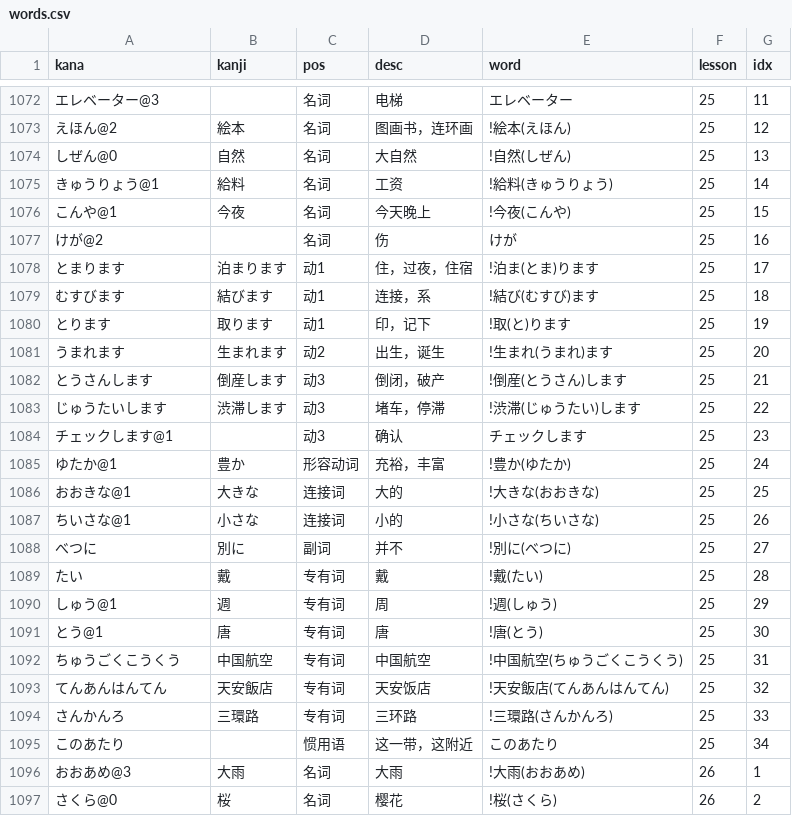
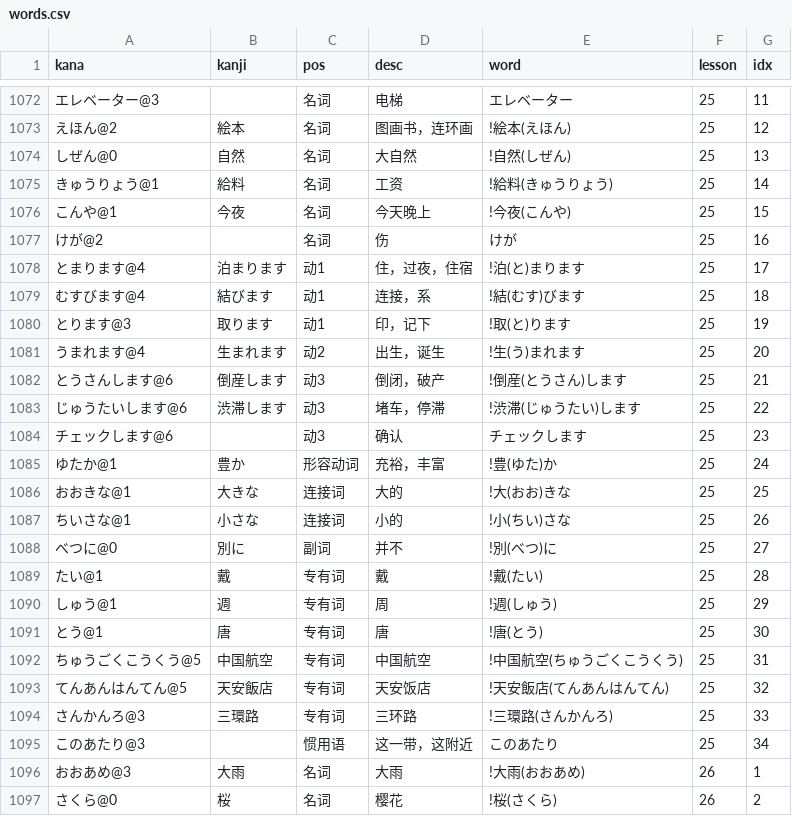
Before and after one commit to wizicer/LearnJapan, a CSV file: _data/words.csv, drawn as a sheet; only a part is shown, gaps mark what is left out; the diff covers the shown part only.

```diff
--- a/_data/words.csv
+++ b/_data/words.csv
@@ -1077,20 +1077,20 @@ kana,kanji,pos,desc,word,lesson,idx
 けが@2                       ,                        , 名词     , 伤                             , けが                                                , 25 , 16
-とまります                   , 泊まります             , 动1      , 住，过夜，住宿                 , !泊ま(とま)ります                                   , 25 , 17
-むすびます                   , 結びます               , 动1      , 连接，系                       , !結び(むすび)ます                                   , 25 , 18
-とります                     , 取ります               , 动1      , 印，记下                       , !取(と)ります                                       , 25 , 19
-うまれます                   , 生まれます             , 动2      , 出生，诞生                     , !生まれ(うまれ)ます                                 , 25 , 20
-とうさんします               , 倒産します             , 动3      , 倒闭，破产                     , !倒産(とうさん)します                               , 25 , 21
-じゅうたいします             , 渋滞します             , 动3      , 堵车，停滞                     , !渋滞(じゅうたい)します                             , 25 , 22
-チェックします@1             ,                        , 动3      , 确认                           , チェックします                                      , 25 , 23
-ゆたか@1                     , 豊か                   , 形容动词 , 充裕，丰富                     , !豊か(ゆたか)                                       , 25 , 24
-おおきな@1                   , 大きな                 , 连接词   , 大的                           , !大きな(おおきな)                                   , 25 , 25
-ちいさな@1                   , 小さな                 , 连接词   , 小的                           , !小さな(ちいさな)                                   , 25 , 26
-べつに                       , 別に                   , 副词     , 并不                           , !別に(べつに)                                       , 25 , 27
-たい                         , 戴                     , 专有词   , 戴                             , !戴(たい)                                           , 25 , 28
+とまります@4                 , 泊まります             , 动1      , 住，过夜，住宿                 , !泊(と)まります                                     , 25 , 17
+むすびます@4                 , 結びます               , 动1      , 连接，系                       , !結(むす)びます                                     , 25 , 18
+とります@3                   , 取ります               , 动1      , 印，记下                       , !取(と)ります                                       , 25 , 19
+うまれます@4                 , 生まれます             , 动2      , 出生，诞生                     , !生(う)まれます                                     , 25 , 20
+とうさんします@6             , 倒産します             , 动3      , 倒闭，破产                     , !倒産(とうさん)します                               , 25 , 21
+じゅうたいします@6           , 渋滞します             , 动3      , 堵车，停滞                     , !渋滞(じゅうたい)します                             , 25 , 22
+チェックします@6             ,                        , 动3      , 确认                           , チェックします                                      , 25 , 23
+ゆたか@1                     , 豊か                   , 形容动词 , 充裕，丰富                     , !豊(ゆた)か                                         , 25 , 24
+おおきな@1                   , 大きな                 , 连接词   , 大的                           , !大(おお)きな                                       , 25 , 25
+ちいさな@1                   , 小さな                 , 连接词   , 小的                           , !小(ちい)さな                                       , 25 , 26
+べつに@0                     , 別に                   , 副词     , 并不                           , !別(べつ)に                                         , 25 , 27
+たい@1                       , 戴                     , 专有词   , 戴                             , !戴(たい)                                           , 25 , 28
 しゅう@1                     , 週                     , 专有词   , 周                             , !週(しゅう)                                         , 25 , 29
 とう@1                       , 唐                     , 专有词   , 唐                             , !唐(とう)                                           , 25 , 30
-ちゅうごくこうくう           , 中国航空               , 专有词   , 中国航空                       , !中国航空(ちゅうごくこうくう)                       , 25 , 31
-てんあんはんてん             , 天安飯店               , 专有词   , 天安饭店                       , !天安飯店(てんあんはんてん)                         , 25 , 32
-さんかんろ                   , 三環路                 , 专有词   , 三环路                         , !三環路(さんかんろ)                                 , 25 , 33
-このあたり                   ,                        , 惯用语   , 这一带，这附近                 , このあたり                                          , 25 , 34
+ちゅうごくこうくう@5         , 中国航空               , 专有词   , 中国航空                       , !中国航空(ちゅうごくこうくう)                       , 25 , 31
+てんあんはんてん@5           , 天安飯店               , 专有词   , 天安饭店                       , !天安飯店(てんあんはんてん)                         , 25 , 32
+さんかんろ@3                 , 三環路                 , 专有词   , 三环路                         , !三環路(さんかんろ)                                 , 25 , 33
+このあたり@3                 ,                        , 惯用语   , 这一带，这附近                 , このあたり                                          , 25 , 34
 おおあめ@3                   , 大雨                   , 名词     , 大雨                           , !大雨(おおあめ)                                     , 26 , 1
```
Also changed, not shown: 4 edited cells elsewhere in this file, _data/grammar.csv, 2 other files.
